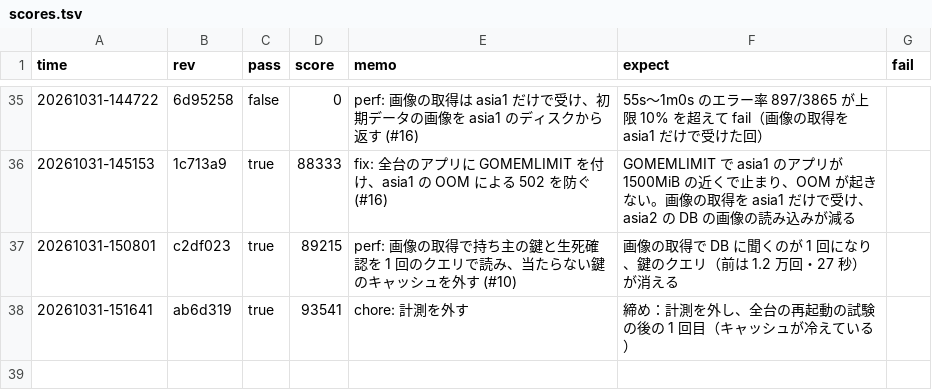
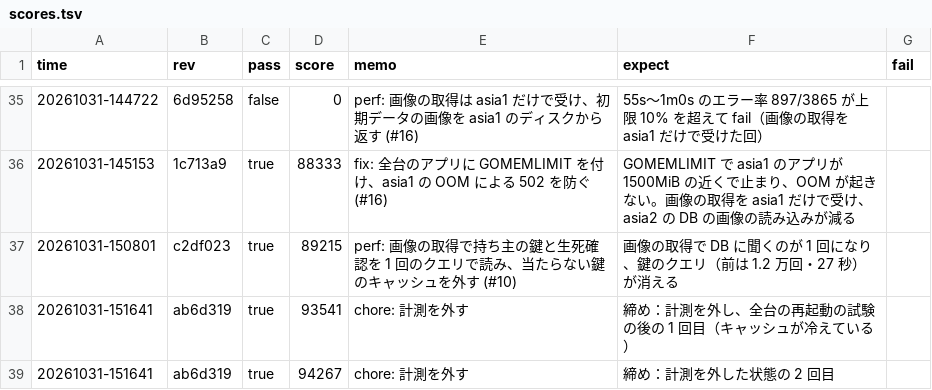
Before and after one commit to kmishima16/isucon2026, a TSV file: docs/scores.tsv, drawn as a sheet; only a part is shown, gaps mark what is left out; the diff names each change by its address in the sheet, - before the commit and + after, or states it on an @@ line.

Commit message:
chore: ベンチ結果を記録する

```diff
--- a/docs/scores.tsv
+++ b/docs/scores.tsv
+row 39: 20261031-151641 | ab6d319 | true | 94267 | chore: 計測を外す | 締め：計測を外した状態の 2 回目
```
